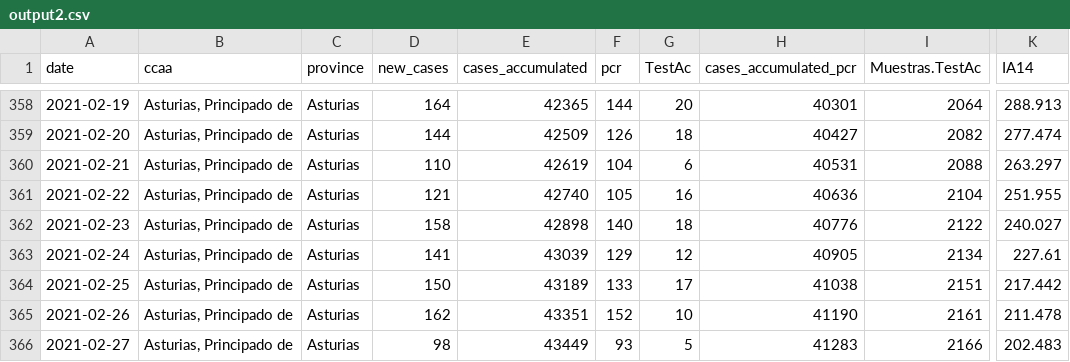
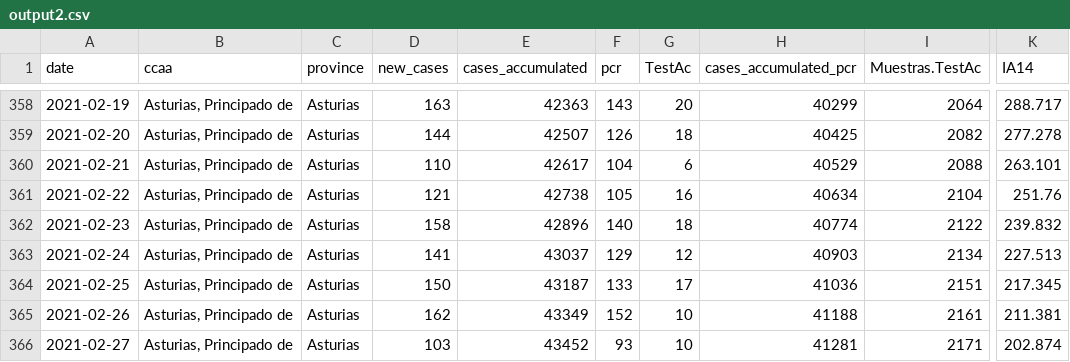
Before and after one commit to kifirifis/asturiasescovid19data, a CSV file: data/output2.csv, drawn as a sheet; only a part is shown, gaps mark what is left out; the diff covers the shown part only; the diff names each change by its address in the sheet, - before the commit and + after, or states it on an @@ line.

```diff
--- a/data/output2.csv
+++ b/data/output2.csv
-D358 (new_cases): 164
+D358 (new_cases): 163
-E358 (cases_accumulated): 42365
+E358 (cases_accumulated): 42363
-F358 (pcr): 144
+F358 (pcr): 143
-H358 (cases_accumulated_pcr): 40301
+H358 (cases_accumulated_pcr): 40299
-K358 (IA14): 288.913
+K358 (IA14): 288.717
-E359 (cases_accumulated): 42509
+E359 (cases_accumulated): 42507
-H359 (cases_accumulated_pcr): 40427
+H359 (cases_accumulated_pcr): 40425
-K359 (IA14): 277.474
+K359 (IA14): 277.278
-E360 (cases_accumulated): 42619
+E360 (cases_accumulated): 42617
-H360 (cases_accumulated_pcr): 40531
+H360 (cases_accumulated_pcr): 40529
-K360 (IA14): 263.297
+K360 (IA14): 263.101
-E361 (cases_accumulated): 42740
+E361 (cases_accumulated): 42738
-H361 (cases_accumulated_pcr): 40636
+H361 (cases_accumulated_pcr): 40634
-K361 (IA14): 251.955
+K361 (IA14): 251.76
-E362 (cases_accumulated): 42898
+E362 (cases_accumulated): 42896
-H362 (cases_accumulated_pcr): 40776
+H362 (cases_accumulated_pcr): 40774
-K362 (IA14): 240.027
+K362 (IA14): 239.832
-E363 (cases_accumulated): 43039
+E363 (cases_accumulated): 43037
-H363 (cases_accumulated_pcr): 40905
+H363 (cases_accumulated_pcr): 40903
-K363 (IA14): 227.61
+K363 (IA14): 227.513
-E364 (cases_accumulated): 43189
+E364 (cases_accumulated): 43187
-H364 (cases_accumulated_pcr): 41038
+H364 (cases_accumulated_pcr): 41036
-K364 (IA14): 217.442
+K364 (IA14): 217.345
-E365 (cases_accumulated): 43351
+E365 (cases_accumulated): 43349
-H365 (cases_accumulated_pcr): 41190
+H365 (cases_accumulated_pcr): 41188
-K365 (IA14): 211.478
+K365 (IA14): 211.381
-D366 (new_cases): 98
+D366 (new_cases): 103
-E366 (cases_accumulated): 43449
+E366 (cases_accumulated): 43452
-G366 (TestAc): 5
+G366 (TestAc): 10
-H366 (cases_accumulated_pcr): 41283
+H366 (cases_accumulated_pcr): 41281
-I366 (Muestras.TestAc): 2166
+I366 (Muestras.TestAc): 2171
-K366 (IA14): 202.483
+K366 (IA14): 202.874
```
Also changed, not shown: 1 added row and 39 edited cells elsewhere in this file.
